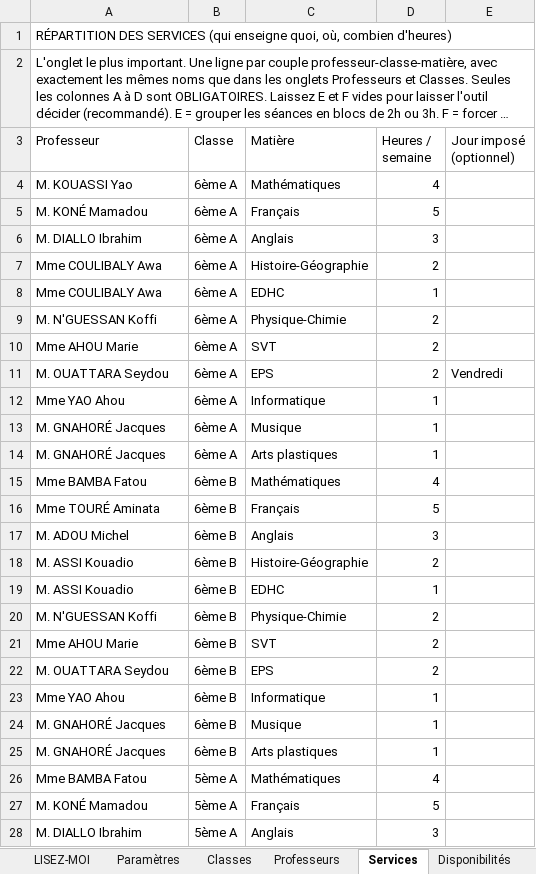
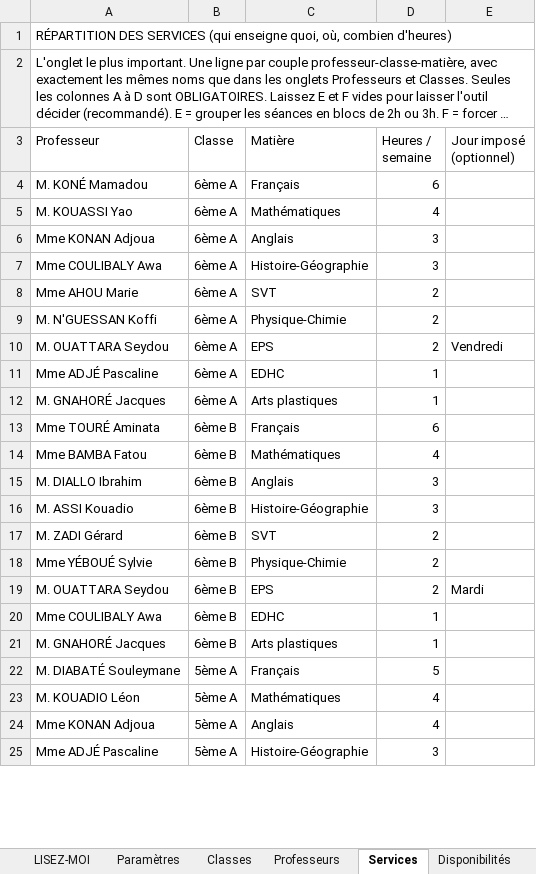
Before and after one commit to hienmarius394-dev/generateur-edt, an Excel workbook: donnees_exemple.xlsx, sheet Services, drawn as a sheet; only a part is shown; long unchanged cells end in …; values as stored, in another font and other column widths than the file's, no cell formats; removed rows and columns are numbered as before the commit, all else as after; the diff covers the shown part only; the diff names each change by its address in the sheet, - before the commit and + after, or states it on an @@ line.

```diff
--- a/donnees_exemple.xlsx (sheet Services)
+++ b/donnees_exemple.xlsx (sheet Services)
+row 4: M. KONÉ Mamadou | 6ème A | Français | 6
-row 5: M. KONÉ Mamadou | 6ème A | Français | 5
-A6 (Professeur): M. DIALLO Ibrahim
+A6 (Professeur): Mme KONAN Adjoua
-D7 (Heures / semaine): 2
+D7 (Heures / semaine): 3
-row 8: Mme COULIBALY Awa | 6ème A | EDHC | 1
@@ row 10 moved to row 8: Mme AHOU Marie @@
-row 12: Mme YAO Ahou | 6ème A | Informatique | 1
-A11 (Professeur): M. GNAHORÉ Jacques
+A11 (Professeur): Mme ADJÉ Pascaline
-C11 (Matière): Musique
+C11 (Matière): EDHC
+row 13: Mme TOURÉ Aminata | 6ème B | Français | 6
-row 16: Mme TOURÉ Aminata | 6ème B | Français | 5
-A15 (Professeur): M. ADOU Michel
+A15 (Professeur): M. DIALLO Ibrahim
-D16 (Heures / semaine): 2
+D16 (Heures / semaine): 3
-row 19: M. ASSI Kouadio | 6ème B | EDHC | 1
-row 20: M. N'GUESSAN Koffi | 6ème B | Physique-Chimie | 2
-A17 (Professeur): Mme AHOU Marie
+A17 (Professeur): M. ZADI Gérard
+row 18: Mme YÉBOUÉ Sylvie | 6ème B | Physique-Chimie | 2
-E19 (Jour imposé (optionnel)): (empty)
+E19 (Jour imposé (optionnel)): Mardi
-A20 (Professeur): Mme YAO Ahou
+A20 (Professeur): Mme COULIBALY Awa
-C20 (Matière): Informatique
+C20 (Matière): EDHC
-row 24: M. GNAHORÉ Jacques | 6ème B | Musique | 1
-row 26: Mme BAMBA Fatou | 5ème A | Mathématiques | 4
-A22 (Professeur): M. KONÉ Mamadou
+A22 (Professeur): M. DIABATÉ Souleymane
+row 23: M. KOUADIO Léon | 5ème A | Mathématiques | 4
+row 24: Mme KONAN Adjoua | 5ème A | Anglais | 4
-A25 (Professeur): M. DIALLO Ibrahim
+A25 (Professeur): Mme ADJÉ Pascaline
-C25 (Matière): Anglais
+C25 (Matière): Histoire-Géographie
```
Also changed, not shown: 34 added rows, 24 removed rows and 35 edited cells elsewhere in this sheet, sheet Professeurs, sheet Disponibilités, sheet Classes, sheet Contraintes, sheet Paramètres, cell formats, 1 other file.
